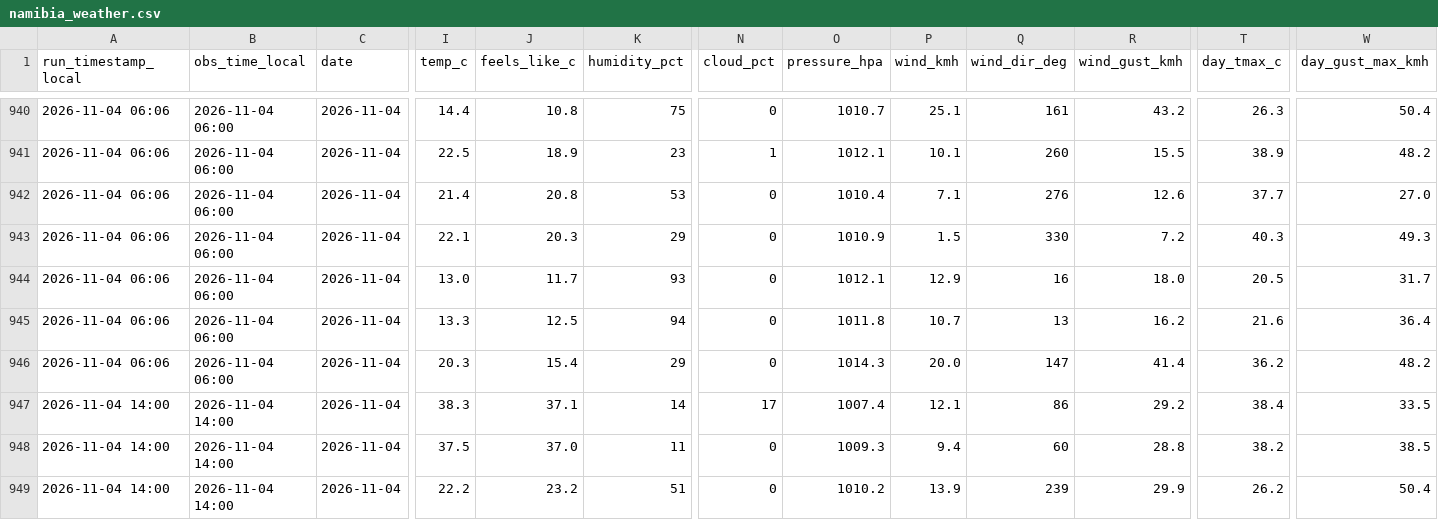
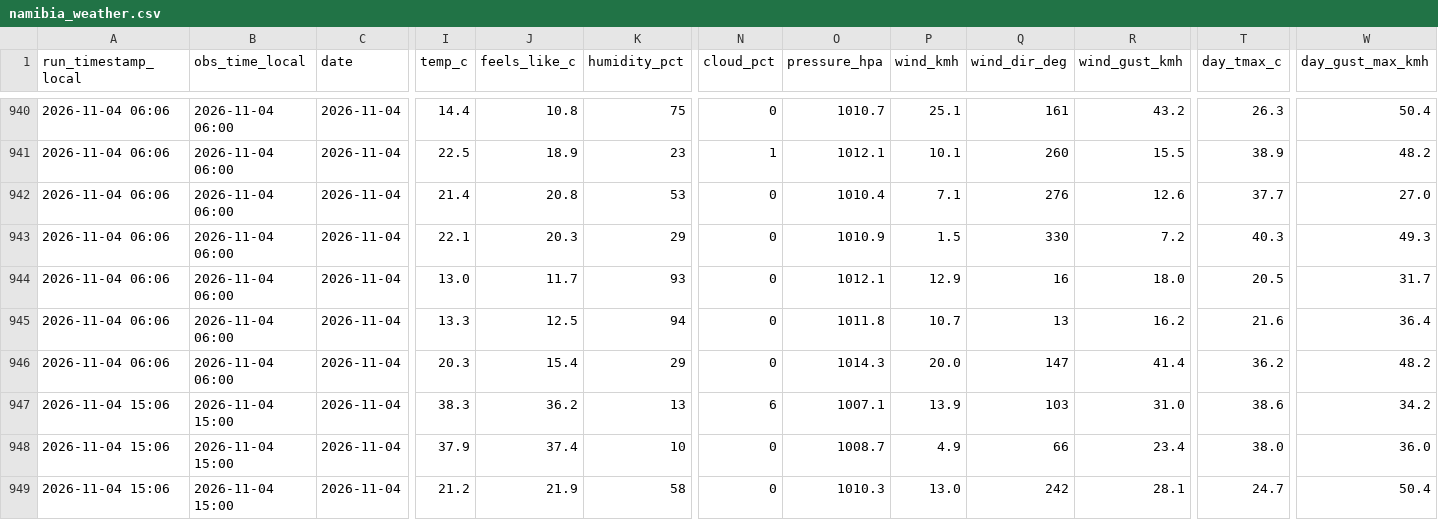
Before and after one commit to antonil8832/namibia_weather, a CSV file: data/namibia_weather.csv, drawn as a sheet; only a part is shown, gaps mark what is left out; the diff covers the shown part only; the diff names each change by its address in the sheet, - before the commit and + after, or states it on an @@ line.

Commit message:
Weather update 2026-11-04 15:07 Windhoek

```diff
--- a/data/namibia_weather.csv
+++ b/data/namibia_weather.csv
-A947:A949 (run_timestamp_local): 2026-11-04 14:00
+A947:A949 (run_timestamp_local): 2026-11-04 15:06
-B947:B949 (obs_time_local): 2026-11-04 14:00
+B947:B949 (obs_time_local): 2026-11-04 15:00
-J947 (feels_like_c): 37.1
+J947 (feels_like_c): 36.2
-K947 (humidity_pct): 14
+K947 (humidity_pct): 13
-N947 (cloud_pct): 17
+N947 (cloud_pct): 6
-O947 (pressure_hpa): 1007.4
+O947 (pressure_hpa): 1007.1
-P947 (wind_kmh): 12.1
+P947 (wind_kmh): 13.9
-Q947 (wind_dir_deg): 86
+Q947 (wind_dir_deg): 103
-R947 (wind_gust_kmh): 29.2
+R947 (wind_gust_kmh): 31.0
-T947 (day_tmax_c): 38.4
+T947 (day_tmax_c): 38.6
-W947 (day_gust_max_kmh): 33.5
+W947 (day_gust_max_kmh): 34.2
-I948 (temp_c): 37.5
+I948 (temp_c): 37.9
-J948 (feels_like_c): 37.0
+J948 (feels_like_c): 37.4
-K948 (humidity_pct): 11
+K948 (humidity_pct): 10
-O948 (pressure_hpa): 1009.3
+O948 (pressure_hpa): 1008.7
-P948 (wind_kmh): 9.4
+P948 (wind_kmh): 4.9
-Q948 (wind_dir_deg): 60
+Q948 (wind_dir_deg): 66
-R948 (wind_gust_kmh): 28.8
+R948 (wind_gust_kmh): 23.4
-T948 (day_tmax_c): 38.2
+T948 (day_tmax_c): 38.0
-W948 (day_gust_max_kmh): 38.5
+W948 (day_gust_max_kmh): 36.0
-I949 (temp_c): 22.2
+I949 (temp_c): 21.2
-J949 (feels_like_c): 23.2
+J949 (feels_like_c): 21.9
-K949 (humidity_pct): 51
+K949 (humidity_pct): 58
-O949 (pressure_hpa): 1010.2
+O949 (pressure_hpa): 1010.3
-P949 (wind_kmh): 13.9
+P949 (wind_kmh): 13.0
-Q949 (wind_dir_deg): 239
+Q949 (wind_dir_deg): 242
-R949 (wind_gust_kmh): 29.9
+R949 (wind_gust_kmh): 28.1
-T949 (day_tmax_c): 26.2
+T949 (day_tmax_c): 24.7
```
Also changed, not shown: 70 edited cells elsewhere in this file, 4 other files.
